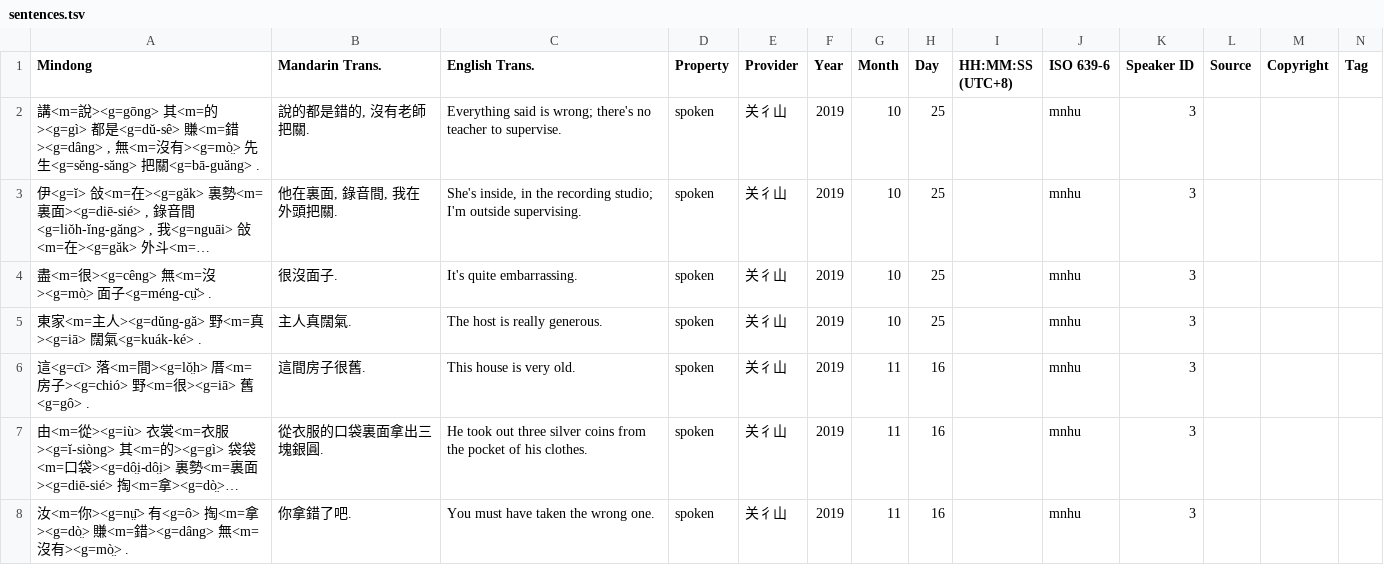
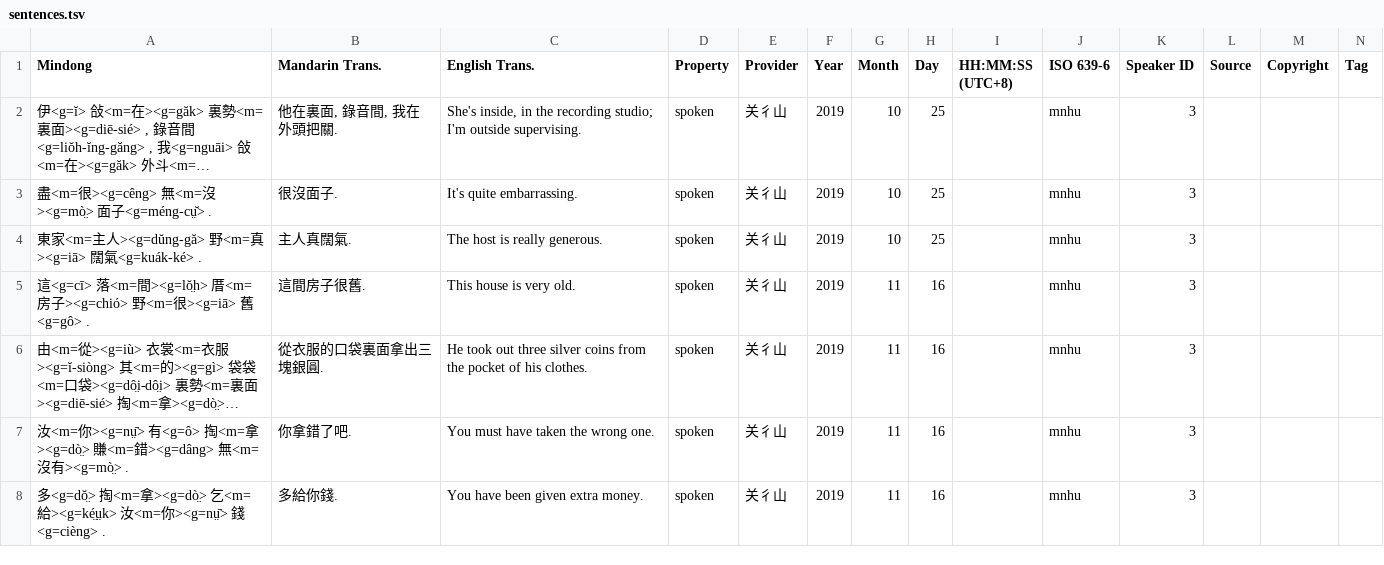
Before and after one commit to MindongLab/cdo-corpus, a TSV file: plaintext/sentences.tsv, drawn as a sheet; only a part is shown; the shorter side is filled out with more unchanged rows; long unchanged cells end in …; rows hold the shown columns only; the diff names each change by its address in the sheet, - before the commit and + after, or states it on an @@ line.

Commit message:
Update sentences.tsv

```diff
--- a/plaintext/sentences.tsv
+++ b/plaintext/sentences.tsv
-row 2: 講<m=說><g=gōng> 其<m=的><g=gì> 都是<g=dŭ-sê> 賺<m=錯><g=dâng> , 無<m=沒有><g=mò̤> 先生<g=sĕng-săng> 把關<g=bā-guăng> . | 說的都是錯的, 沒有老師把關. | Everything said is wrong; there's no teacher to supervise. | spoken | 关彳山 | 2019 | 10 | 25 |  | mnhu | 3
```
